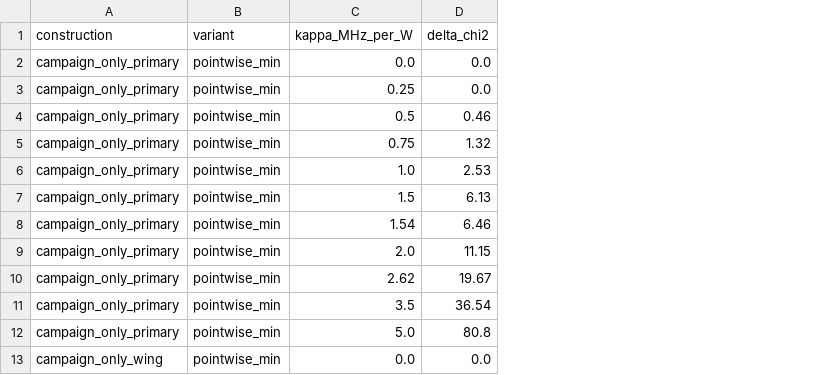
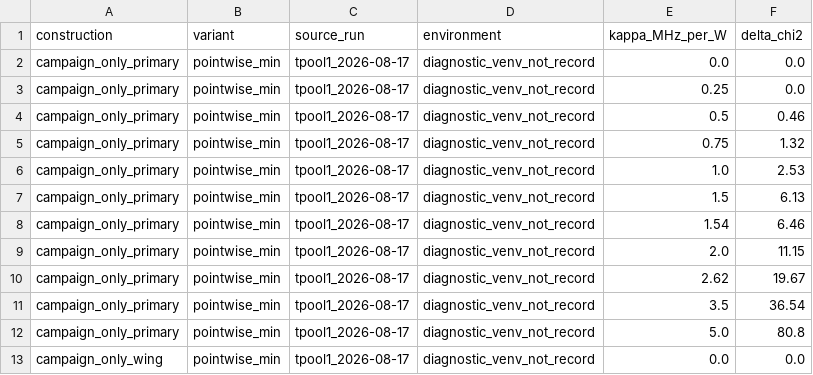
Before and after one commit to MichelangeloDondi/Rb-5S-6S-analysis, a CSV file: docs/notes/campaign_only_stark_profile.csv, drawn as a sheet; only a part is shown; the diff names each change by its address in the sheet, - before the commit and + after, or states it on an @@ line.

Commit message:
Apply the owner's merged adjudication of the two review rounds to chapter 8
Source commits through a75ce4fe.

Section 4 gains the scale table and concludes the twelve per cent difference is
not resolvable against a factor-2.1 pass spread. A fifth candidate cause is
added. Checklist question 3 is answered on this dataset's own numbers. The
sharing section states that the correlation correction rescales the chi-square
as well as the sample count, reconciled from the committed numbers, so no sign
error exists. plan/04 records the width diagnostic as smoothing-dependent and
read only where its control passes.

```diff
--- a/docs/notes/campaign_only_stark_profile.csv
+++ b/docs/notes/campaign_only_stark_profile.csv
+column C (source_run), rows 2-13: all tpool1_2026-08-17
+column D (environment), rows 2-13: all diagnostic_venv_not_record
```
Also changed, not shown: 2 other files.
